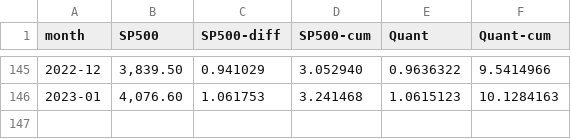
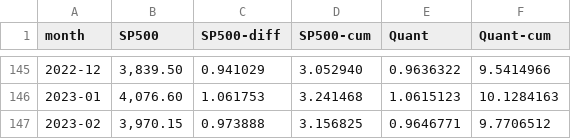
Before and after one commit to yfiua/quant-machine-sp500, a CSV file: sp500.csv, drawn as a sheet; only a part is shown, gaps mark what is left out; the diff names each change by its address in the sheet, - before the commit and + after, or states it on an @@ line.

```diff
--- a/sp500.csv
+++ b/sp500.csv
+row 147: 2023-02 | 3,970.15 | 0.973888 | 3.156825 | 0.9646771 | 9.7706512
```
Also changed, not shown: 3 other files.
